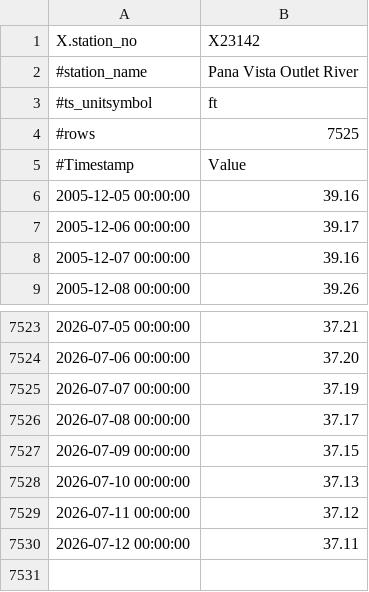
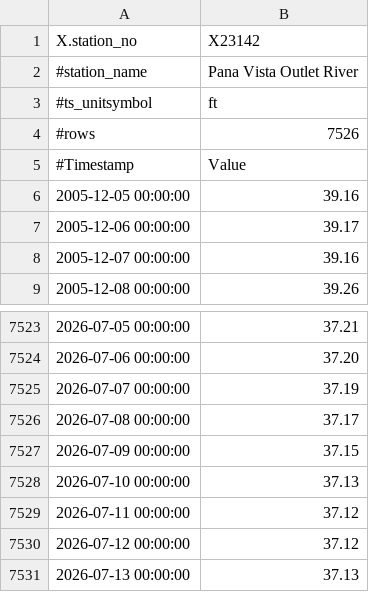
Before and after one commit to tbep-tech/swfwmd-r-training, a CSV file: data/wldat2.csv, drawn as a sheet; only a part is shown, gaps mark what is left out.

```diff
--- a/data/wldat2.csv
+++ b/data/wldat2.csv
@@ -3,3 +3,3 @@
 "#ts_unitsymbol","ft"
-"#rows","7525"
+"#rows","7526"
 "#Timestamp","Value"
@@ -7529,2 +7529,3 @@
 "2026-07-11 00:00:00","37.12"
-"2026-07-12 00:00:00","37.11"
+"2026-07-12 00:00:00","37.12"
+"2026-07-13 00:00:00","37.13"
```
Also changed, not shown: data/wldat1.csv, 22 other files.
